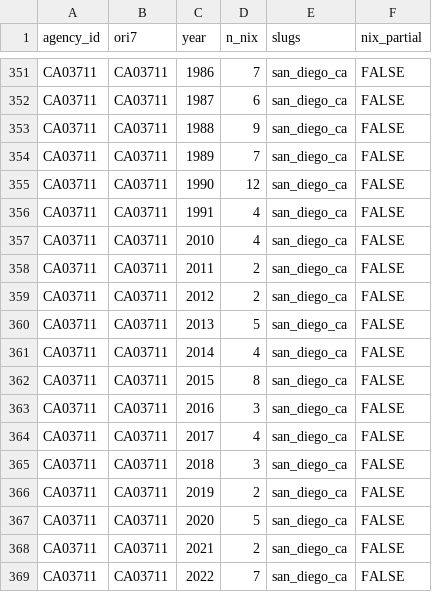
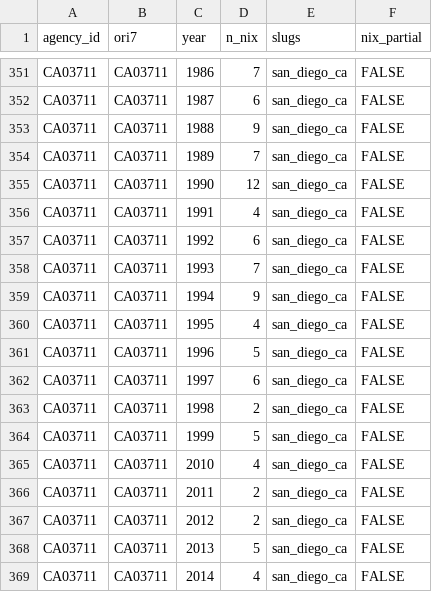
Before and after one commit to jnixy/agency-level-fatal-OIS, a CSV file: data/clean/nix_agency_year.csv, drawn as a sheet; only a part is shown, gaps mark what is left out; the shorter side is filled out with more unchanged rows; the diff names each change by its address in the sheet, - before the commit and + after, or states it on an @@ line.

```diff
--- a/data/clean/nix_agency_year.csv
+++ b/data/clean/nix_agency_year.csv
+row 357: CA03711 | CA03711 | 1992 | 6 | san_diego_ca | FALSE
+row 358: CA03711 | CA03711 | 1993 | 7 | san_diego_ca | FALSE
+row 359: CA03711 | CA03711 | 1994 | 9 | san_diego_ca | FALSE
+row 360: CA03711 | CA03711 | 1995 | 4 | san_diego_ca | FALSE
+row 361: CA03711 | CA03711 | 1996 | 5 | san_diego_ca | FALSE
+row 362: CA03711 | CA03711 | 1997 | 6 | san_diego_ca | FALSE
+row 363: CA03711 | CA03711 | 1998 | 2 | san_diego_ca | FALSE
+row 364: CA03711 | CA03711 | 1999 | 5 | san_diego_ca | FALSE
```
Also changed, not shown: agency-level-fatal-ois.csv, output/tables/era_ratio_sensitivity.csv, 14 other files.
